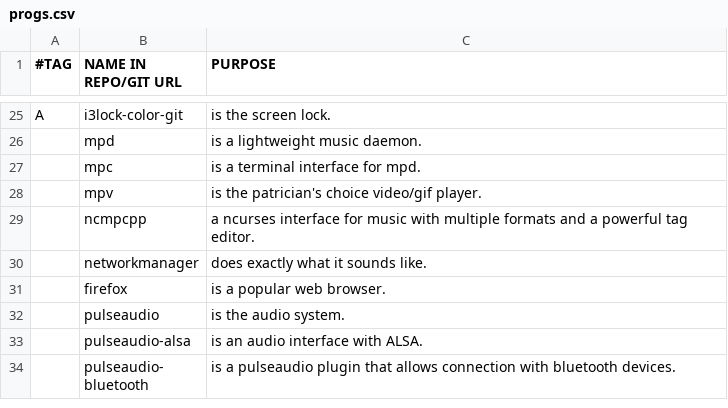
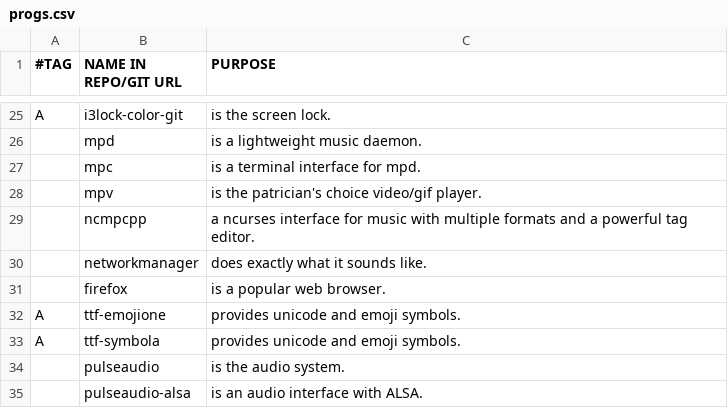
Before and after one commit to 05550/dotfiles, a CSV file: .config/progs.csv, drawn as a sheet; only a part is shown, gaps mark what is left out; the shorter side is filled out with more unchanged rows; the diff names each change by its address in the sheet, - before the commit and + after, or states it on an @@ line.

Commit message:
Fixed progs.csv, and cleaned up config files

```diff
--- a/.config/progs.csv
+++ b/.config/progs.csv
+row 32: A | ttf-emojione | provides unicode and emoji symbols.
+row 33: A | ttf-symbola | provides unicode and emoji symbols.
```
Also changed, not shown: 8 other files.
